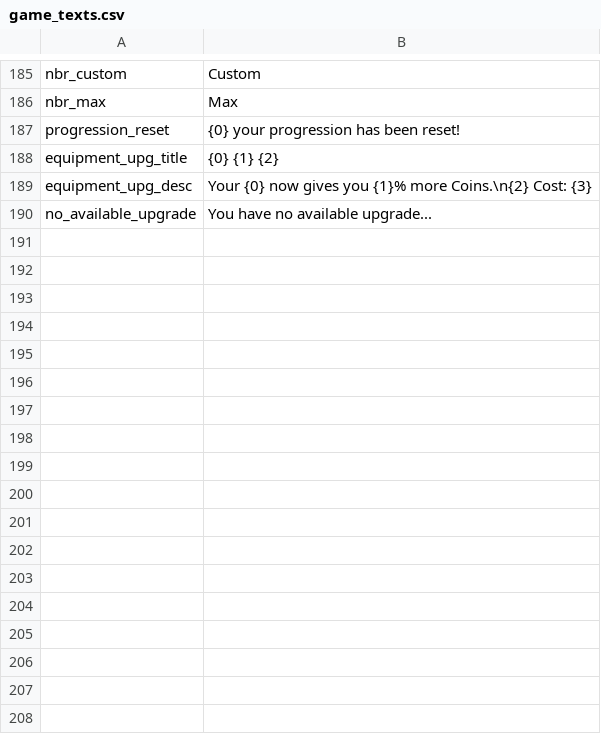
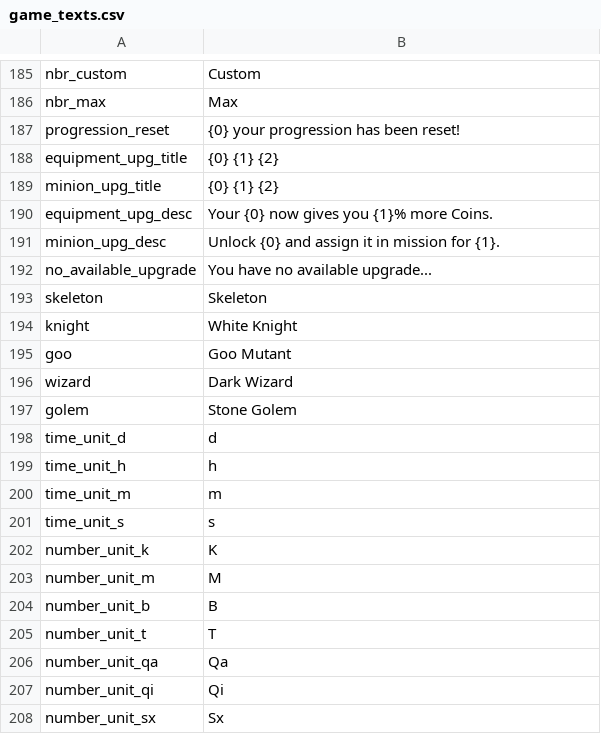
Before and after one commit to Astri2/IdleBot, a CSV file: app/src/main/resources/lang/game_texts.csv, drawn as a sheet; only a part is shown, gaps mark what is left out; the diff covers the shown part only.

Commit message:
Add minion upgrade & edit upgrade display system

```diff
--- a/app/src/main/resources/lang/game_texts.csv
+++ b/app/src/main/resources/lang/game_texts.csv
@@ -188,3 +188,21 @@ progression_reset,{0} your progression has been reset!
 equipment_upg_title,{0} {1} {2}
-equipment_upg_desc,Your {0} now gives you {1}% more Coins.\n{2} Cost: {3}
+minion_upg_title, {0} {1} {2}
+equipment_upg_desc,Your {0} now gives you {1}% more Coins.
+minion_upg_desc,Unlock {0} and assign it in mission for {1}.
 no_available_upgrade,You have no available upgrade...
+skeleton,Skeleton
+knight,White Knight
+goo,Goo Mutant
+wizard,Dark Wizard
+golem,Stone Golem
+time_unit_d,d
+time_unit_h,h
+time_unit_m,m
+time_unit_s,s
+number_unit_k,K
+number_unit_m,M
+number_unit_b,B
+number_unit_t,T
+number_unit_qa,Qa
+number_unit_qi,Qi
+number_unit_sx,Sx
```
Also changed, not shown: 14 added rows elsewhere in this file, 14 other files.
